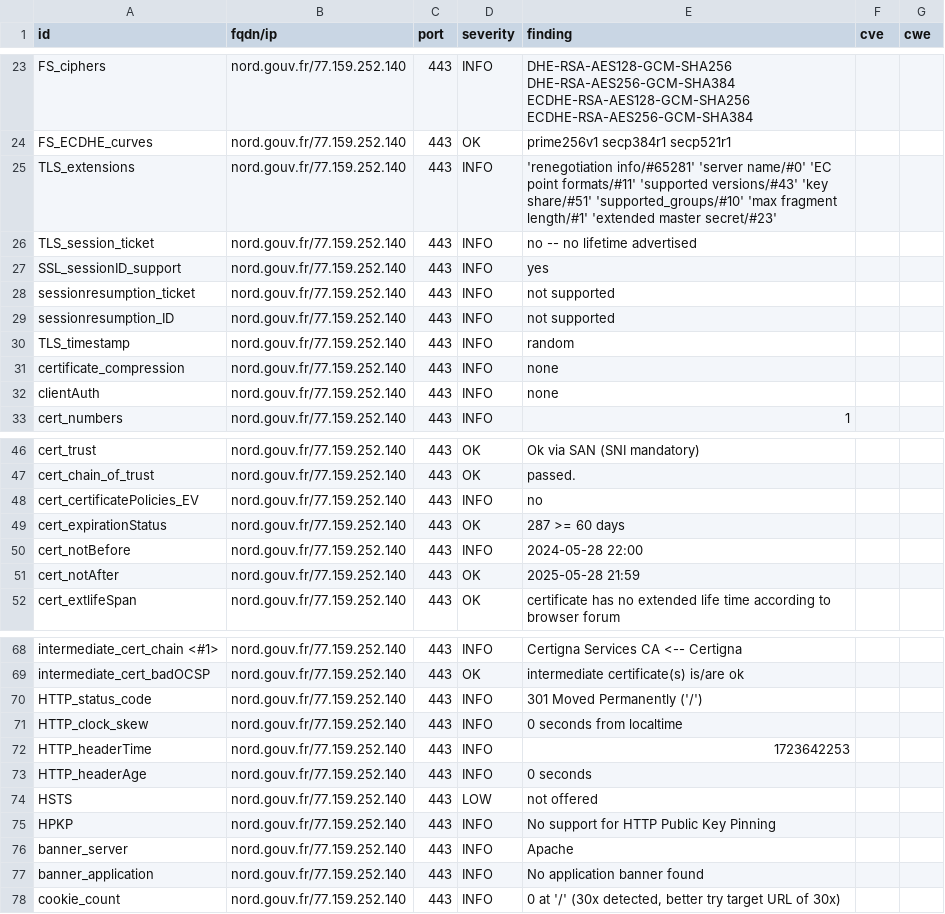
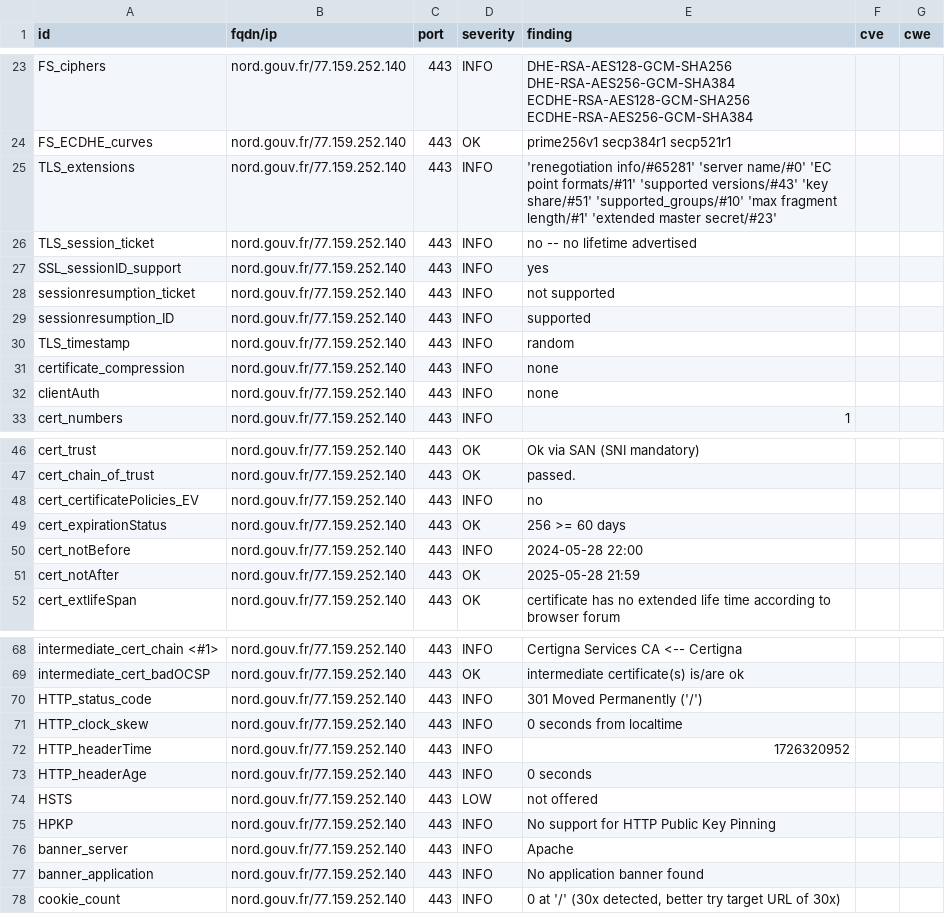
Before and after one commit to GKO-org/dashlordPrd7, a CSV file: results/aHR0cHM6Ly9ub3JkLmdvdXYuZnI=/testssl.csv, drawn as a sheet; only a part is shown, gaps mark what is left out.

```diff
--- a/results/aHR0cHM6Ly9ub3JkLmdvdXYuZnI=/testssl.csv
+++ b/results/aHR0cHM6Ly9ub3JkLmdvdXYuZnI=/testssl.csv
@@ -28,3 +28,3 @@
 "sessionresumption_ticket","nord.gouv.fr/77.159.252.140","443","INFO","not supported","",""
-"sessionresumption_ID","nord.gouv.fr/77.159.252.140","443","INFO","not supported","",""
+"sessionresumption_ID","nord.gouv.fr/77.159.252.140","443","INFO","supported","",""
 "TLS_timestamp","nord.gouv.fr/77.159.252.140","443","INFO","random","",""
@@ -48,3 +48,3 @@
 "cert_certificatePolicies_EV","nord.gouv.fr/77.159.252.140","443","INFO","no","",""
-"cert_expirationStatus","nord.gouv.fr/77.159.252.140","443","OK","287 >= 60 days","",""
+"cert_expirationStatus","nord.gouv.fr/77.159.252.140","443","OK","256 >= 60 days","",""
 "cert_notBefore","nord.gouv.fr/77.159.252.140","443","INFO","2024-05-28 22:00","",""
@@ -71,3 +71,3 @@
 "HTTP_clock_skew","nord.gouv.fr/77.159.252.140","443","INFO","0 seconds from localtime","",""
-"HTTP_headerTime","nord.gouv.fr/77.159.252.140","443","INFO","1723642253","",""
+"HTTP_headerTime","nord.gouv.fr/77.159.252.140","443","INFO","1726320952","",""
 "HTTP_headerAge","nord.gouv.fr/77.159.252.140","443","INFO","0 seconds","",""
```
Also changed, not shown: 9 other files.
